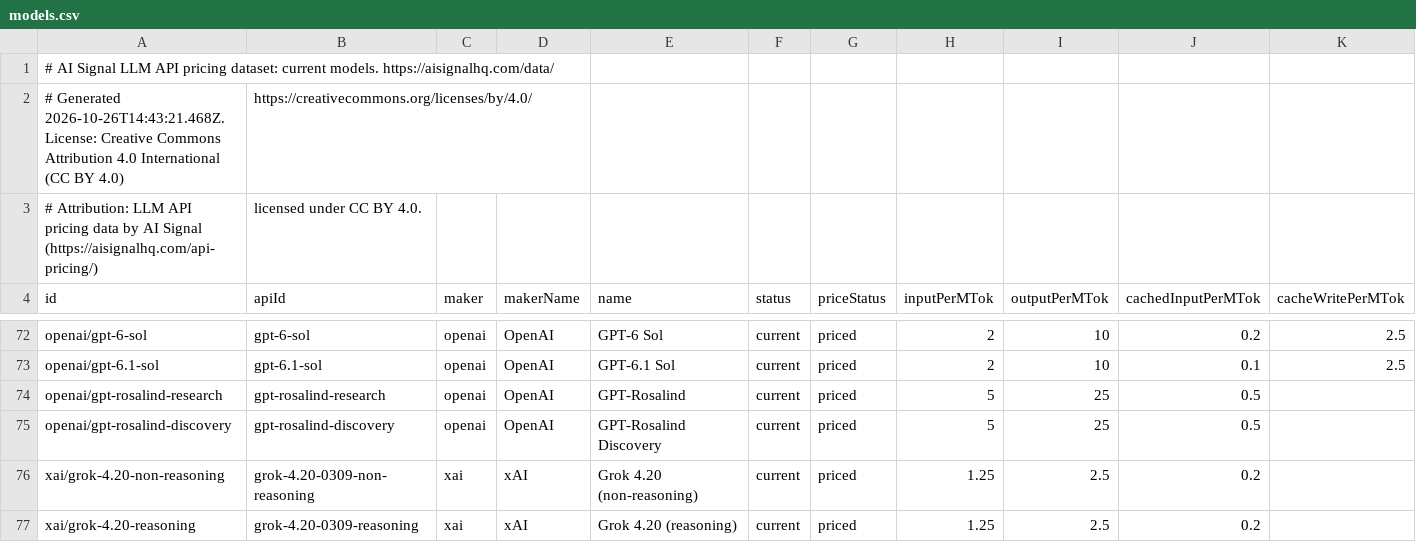
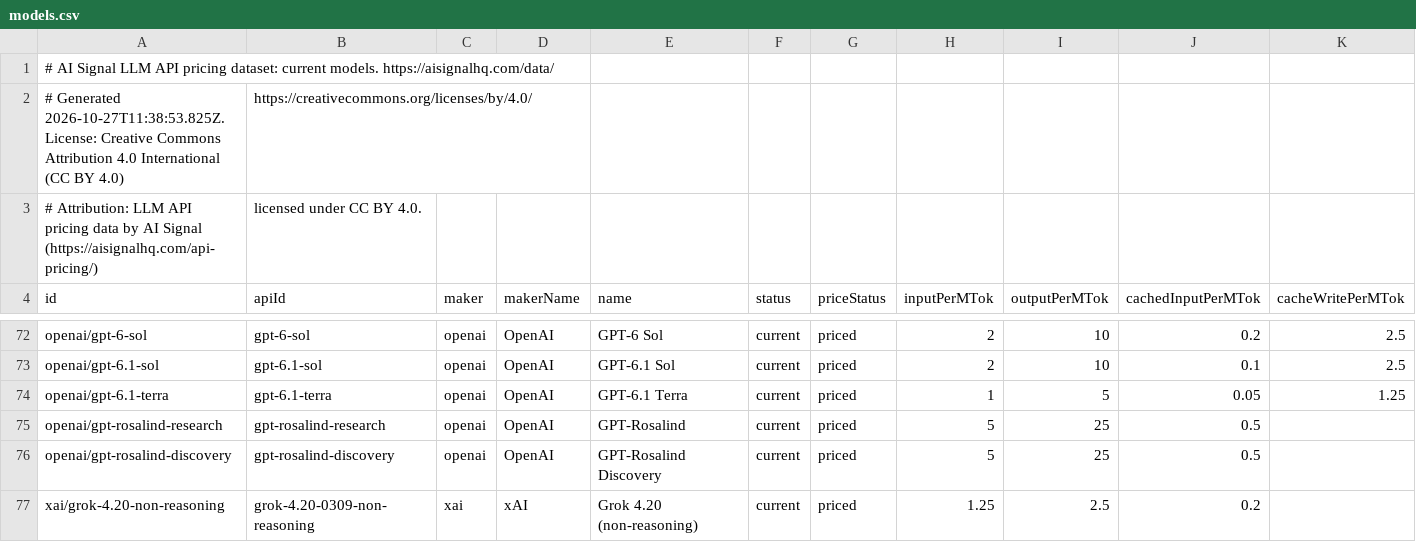
Before and after one commit to alvaroluceroo/llm-api-pricing-dataset, a CSV file: models.csv, drawn as a sheet; only a part is shown, gaps mark what is left out; the shorter side is filled out with more unchanged rows; rows hold the shown columns only; the diff names each change by its address in the sheet, - before the commit and + after, or states it on an @@ line.

Commit message:
Dataset update 2026-10-27

```diff
--- a/models.csv
+++ b/models.csv
-A2 (id): # Generated 2026-10-26T14:43:21.468Z. License: Creative…
+A2 (id): # Generated 2026-10-27T11:38:53.825Z. License: Creative…
+row 74: openai/gpt-6.1-terra | gpt-6.1-terra | openai | OpenAI | GPT-6.1 Terra | current | priced | 1 | 5 | 0.05 | 1.25
```
Also changed, not shown: 2 other files.
